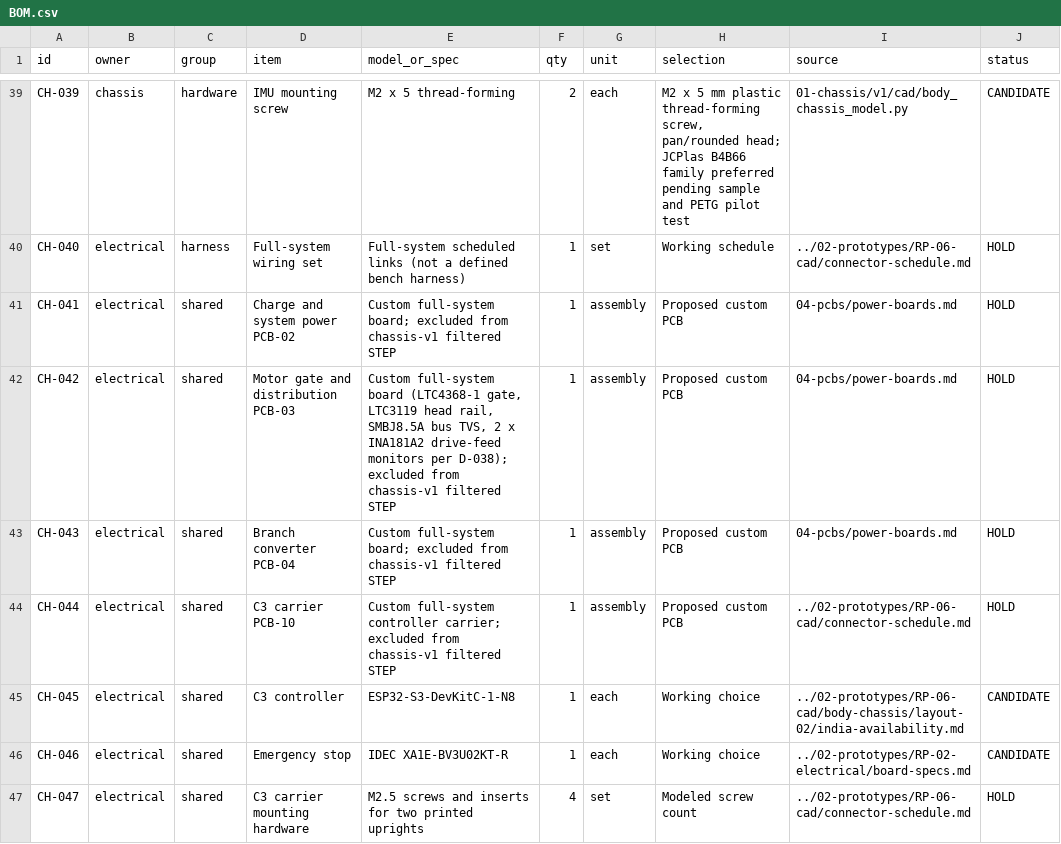
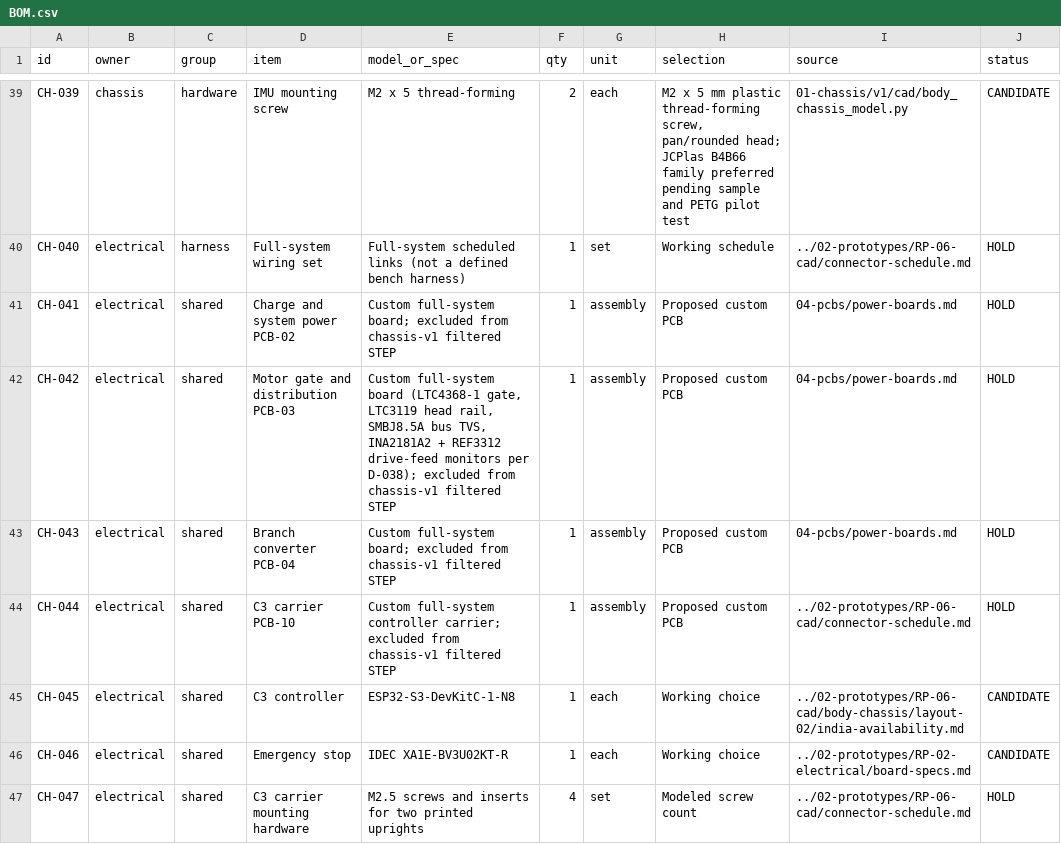
Before and after one commit to Avinier/M4K4-D, a CSV file: docs/03-build/BOM.csv, drawn as a sheet; only a part is shown, gaps mark what is left out; the diff names each change by its address in the sheet, - before the commit and + after, or states it on an @@ line.

```diff
--- a/docs/03-build/BOM.csv
+++ b/docs/03-build/BOM.csv
-E42 (model_or_spec): …bus TVS, 2 x INA181A2 drive-feed monitors…
+E42 (model_or_spec): …bus TVS, INA2181A2 + REF3312 drive-feed monitors…
```
Also changed, not shown: 7 other files.
